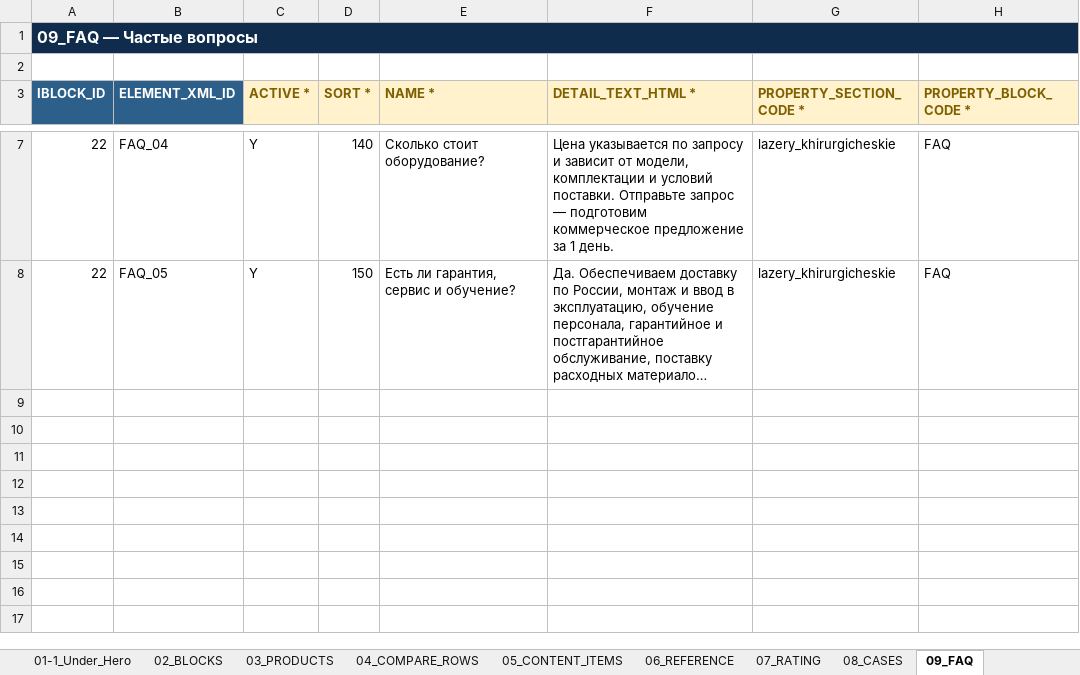
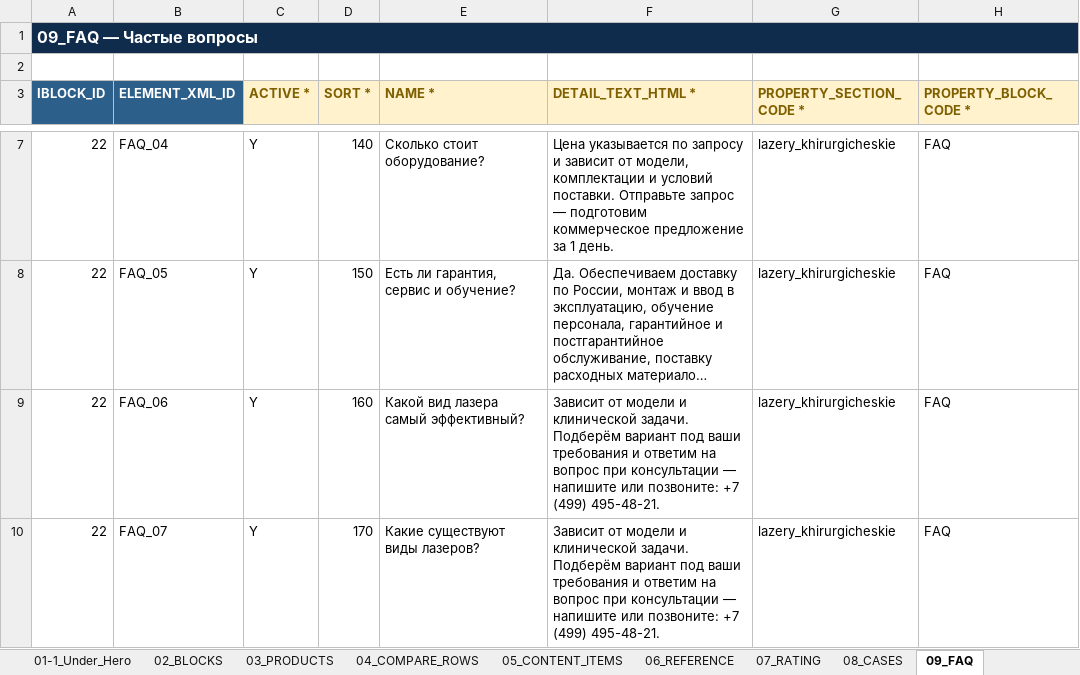
Before and after one commit to irinagrigorova31-byte/medford, an Excel workbook: medford_lazery_khirurgicheskie.xlsx, sheet 09_FAQ, drawn as a sheet; only a part is shown, gaps mark what is left out; long unchanged cells end in …; values as stored, in another font and other column widths than the file's, no borders; the diff names each change by its address in the sheet, - before the commit and + after, or states it on an @@ line.

```diff
--- a/medford_lazery_khirurgicheskie.xlsx (sheet 09_FAQ)
+++ b/medford_lazery_khirurgicheskie.xlsx (sheet 09_FAQ)
+row 9: 22 | FAQ_06 | Y | 160 | Какой вид лазера самый эффективный? | Зависит от модели и клинической задачи. Подберём вариант под ваши требования и ответим на вопрос при консультации — напишите или позвоните: +7 (499) 495-48-21. | lazery_khirurgicheskie | FAQ
+row 10: 22 | FAQ_07 | Y | 170 | Какие существуют виды лазеров? | Зависит от модели и клинической задачи. Подберём вариант под ваши требования и ответим на вопрос при консультации — напишите или позвоните: +7 (499) 495-48-21. | lazery_khirurgicheskie | FAQ
```
Also changed, not shown: medford_endoskopicheskie_stoyki.xlsx, medford_istochniki_bespereboynogo_pitaniya.xlsx, 38 other files.
